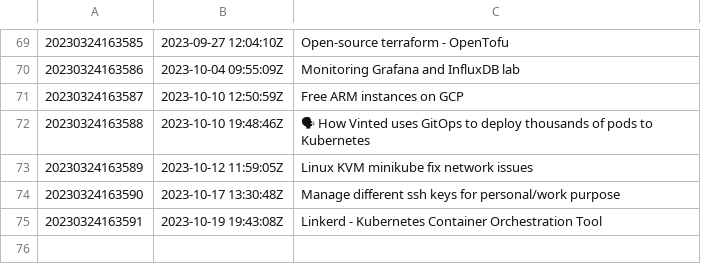
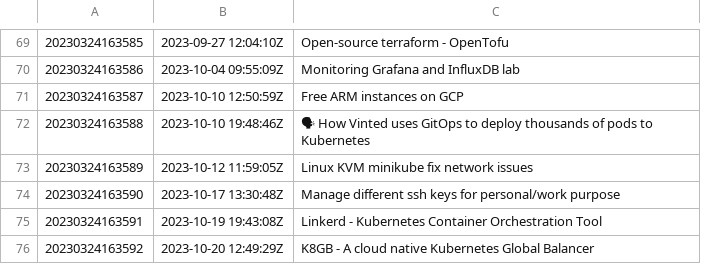
Before and after one commit to AugustasV/zet, a TSV file: dex/nodes.tsv, drawn as a sheet; only a part is shown, gaps mark what is left out.

Commit message:
K8GB - A cloud native Kubernetes Global Balancer

```diff
--- a/dex/nodes.tsv
+++ b/dex/nodes.tsv
@@ -75 +75,2 @@
 20230324163591	2023-10-19 19:43:08Z	Linkerd - Kubernetes Container Orchestration Tool
+20230324163592	2023-10-20 12:49:29Z	K8GB - A cloud native Kubernetes Global Balancer
```
Also changed, not shown: 3 other files.
